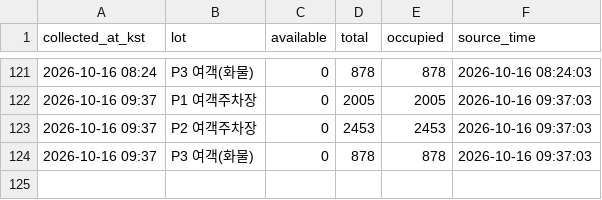
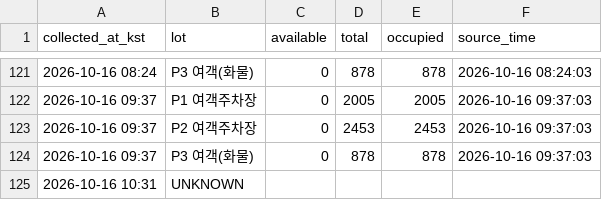
Before and after one commit to Huniharu/gimhae-parking, a CSV file: data/gimhae_parking.csv, drawn as a sheet; only a part is shown, gaps mark what is left out.

Commit message:
data: 2026-10-16 10:31 KST

```diff
--- a/data/gimhae_parking.csv
+++ b/data/gimhae_parking.csv
@@ -124 +124,2 @@
 2026-10-16 09:37,P3 여객(화물),0,878,878,2026-10-16 09:37:03
+2026-10-16 10:31,UNKNOWN,,,,
```
Also changed, not shown: 1 other file.
